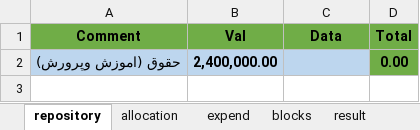
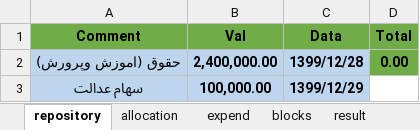
Before and after one commit to sorooshm78/mouny, an Excel workbook: Excel/System_Money.xlsx, sheet repository, drawn as a sheet; values as stored, in another font and other column widths than the file's, no borders; charts and pictures not drawn; the diff names each change by its address in the sheet, - before the commit and + after, or states it on an @@ line.

```diff
--- a/Excel/System_Money.xlsx (sheet repository)
+++ b/Excel/System_Money.xlsx (sheet repository)
-C2 (Data): (empty)
+C2 (Data): 1399/12/28
+row 3: سهام عدالت | 100,000.00 | 1399/12/29
```
Also changed, not shown: sheet result, sheet expend, sheet allocation, formulas that keep their value, charts or pictures.
